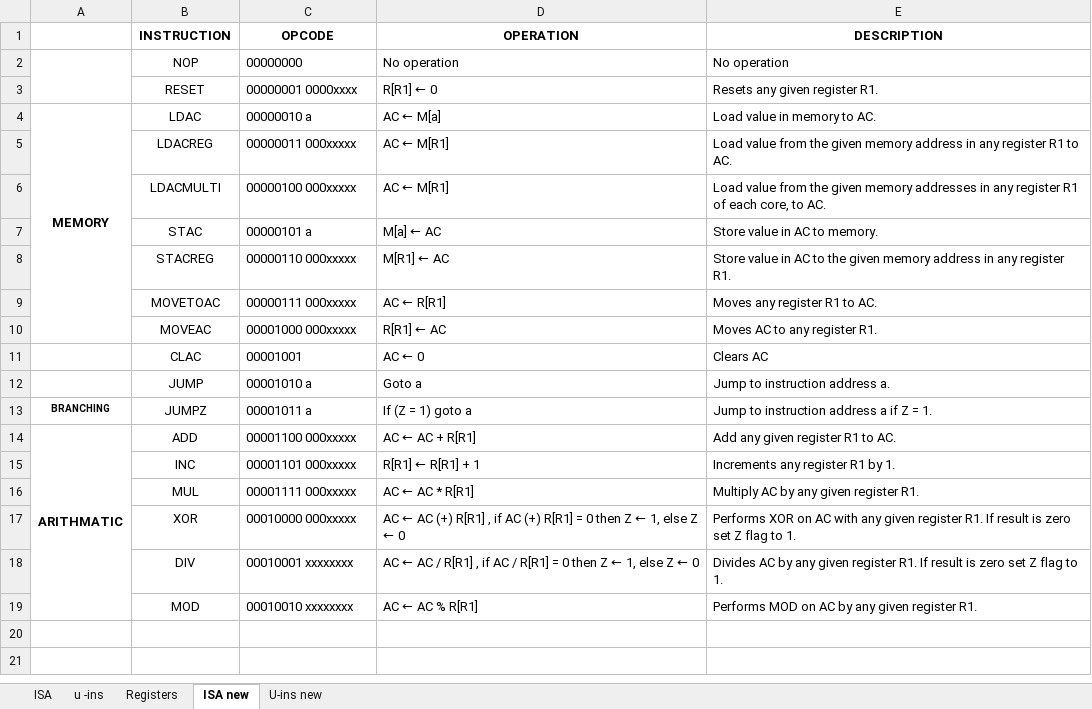
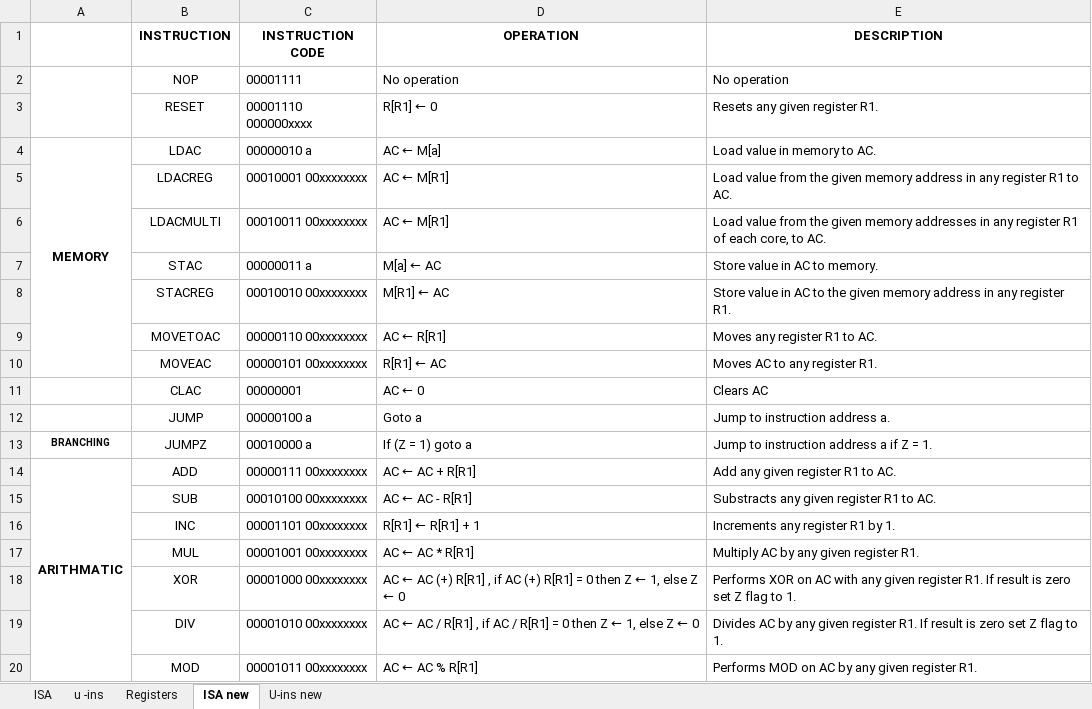
Before and after one commit to jula97/CCSS-Processor-Design, an Excel workbook: 2.Editable Documentation/ISA.xlsx, sheet ISA new, drawn as a sheet; values as stored, in another font and other column widths than the file's, no borders; addresses are those after the commit; the diff names each change by its address in the sheet, - before the commit and + after, or states it on an @@ line.

Commit message:
Added ISA

```diff
--- a/2.Editable Documentation/ISA.xlsx (sheet ISA new)
+++ b/2.Editable Documentation/ISA.xlsx (sheet ISA new)
-C1: OPCODE
+C1: INSTRUCTION CODE
-C2 (INSTRUCTION CODE): 00000000
+C2 (INSTRUCTION CODE): 00001111
-C3 (INSTRUCTION CODE): 00000001 0000xxxx
+C3 (INSTRUCTION CODE): 00001110 000000xxxx
-C5 (INSTRUCTION CODE): 00000011 000xxxxx
+C5 (INSTRUCTION CODE): 00010001 00xxxxxxxx
-C6 (INSTRUCTION CODE): 00000100 000xxxxx
+C6 (INSTRUCTION CODE): 00010011 00xxxxxxxx
-C7 (INSTRUCTION CODE): 00000101 a
+C7 (INSTRUCTION CODE): 00000011 a
-C8 (INSTRUCTION CODE): 00000110 000xxxxx
+C8 (INSTRUCTION CODE): 00010010 00xxxxxxxx
-C9 (INSTRUCTION CODE): 00000111 000xxxxx
+C9 (INSTRUCTION CODE): 00000110 00xxxxxxxx
-C10 (INSTRUCTION CODE): 00001000 000xxxxx
+C10 (INSTRUCTION CODE): 00000101 00xxxxxxxx
-C11 (INSTRUCTION CODE): 00001001
+C11 (INSTRUCTION CODE): 00000001
-C12 (INSTRUCTION CODE): 00001010 a
+C12 (INSTRUCTION CODE): 00000100 a
-C13 (INSTRUCTION CODE): 00001011 a
+C13 (INSTRUCTION CODE): 00010000 a
-C14 (INSTRUCTION CODE): 00001100 000xxxxx
+C14 (INSTRUCTION CODE): 00000111 00xxxxxxxx
+row 15:  | SUB | 00010100 00xxxxxxxx | AC ← AC - R[R1] | Substracts any given register R1 to AC.
-C16 (INSTRUCTION CODE): 00001101 000xxxxx
+C16 (INSTRUCTION CODE): 00001101 00xxxxxxxx
-C17 (INSTRUCTION CODE): 00001111 000xxxxx
+C17 (INSTRUCTION CODE): 00001001 00xxxxxxxx
-C18 (INSTRUCTION CODE): 00010000 000xxxxx
+C18 (INSTRUCTION CODE): 00001000 00xxxxxxxx
-C19 (INSTRUCTION CODE): 00010001 xxxxxxxx
+C19 (INSTRUCTION CODE): 00001010 00xxxxxxxx
-C20 (INSTRUCTION CODE): 00010010 xxxxxxxx
+C20 (INSTRUCTION CODE): 00001011 00xxxxxxxx
```
Also changed, not shown: sheet Registers.
